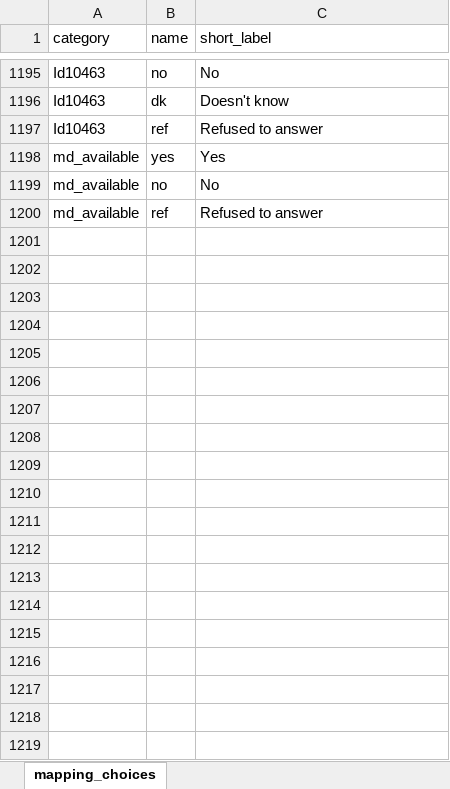
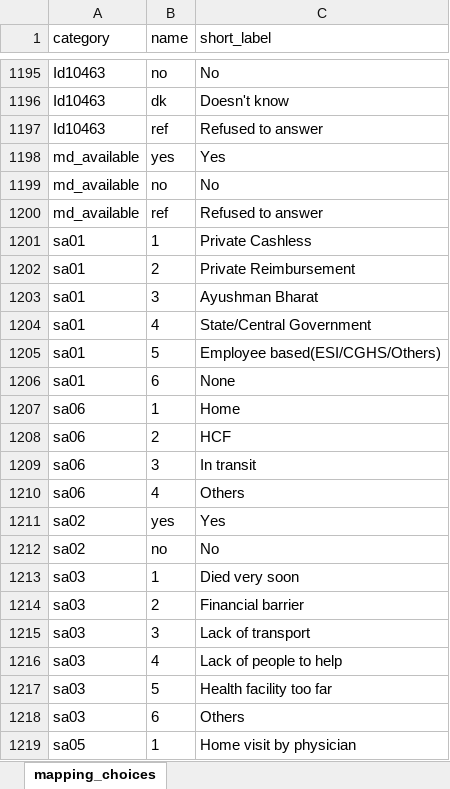
Before and after one commit to drguptavivek/DigitVA, an Excel workbook: resource/mapping/mapping_choices.xlsx, sheet mapping_choices, drawn as a sheet; only a part is shown, gaps mark what is left out; values as stored, in another font and other column widths than the file's, no borders; the diff covers the shown part only; the diff names each change by its address in the sheet, - before the commit and + after, or states it on an @@ line.

```diff
--- a/resource/mapping/mapping_choices.xlsx (sheet mapping_choices)
+++ b/resource/mapping/mapping_choices.xlsx (sheet mapping_choices)
+row 1201: sa01 | 1 | Private Cashless
+row 1202: sa01 | 2 | Private Reimbursement
+row 1203: sa01 | 3 | Ayushman Bharat
+row 1204: sa01 | 4 | State/Central Government
+row 1205: sa01 | 5 | Employee based(ESI/CGHS/Others)
+row 1206: sa01 | 6 | None
+row 1207: sa06 | 1 | Home
+row 1208: sa06 | 2 | HCF
+row 1209: sa06 | 3 | In transit
+row 1210: sa06 | 4 | Others
+row 1211: sa02 | yes | Yes
+row 1212: sa02 | no | No
+row 1213: sa03 | 1 | Died very soon
+row 1214: sa03 | 2 | Financial barrier
+row 1215: sa03 | 3 | Lack of transport
+row 1216: sa03 | 4 | Lack of people to help
+row 1217: sa03 | 5 | Health facility too far
+row 1218: sa03 | 6 | Others
+row 1219: sa05 | 1 | Home visit by physician
```
Also changed, not shown: 149 added rows elsewhere in this sheet, resource/mapping/mapping_labels.xlsx, 38 other files.
